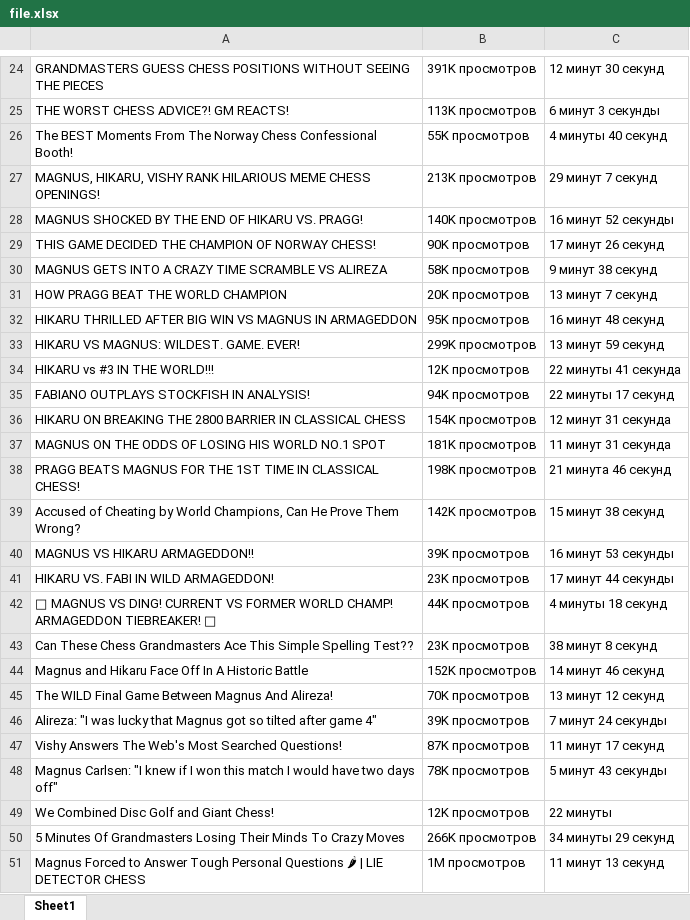
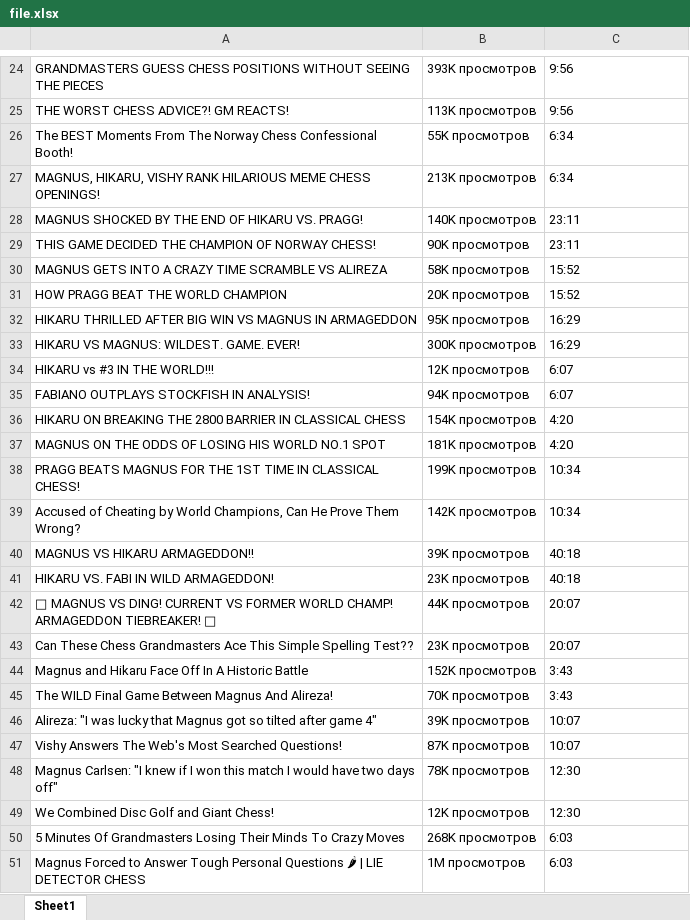
Before and after one commit to Mad03633/Youtube_Data_Scraping, an Excel workbook: file.xlsx, sheet Sheet1, drawn as a sheet; only a part is shown, gaps mark what is left out; values as stored, in another font and other column widths than the file's, no borders; the diff covers the shown part only; the diff names each change by its address in the sheet, - before the commit and + after, or states it on an @@ line.

```diff
--- a/file.xlsx (sheet Sheet1)
+++ b/file.xlsx (sheet Sheet1)
-B24: 391K просмотров
+B24: 393K просмотров
-C24: 12 минут 30 секунд
+C24: 9:56
-C25: 6 минут 3 секунды
+C25: 9:56
-C26: 4 минуты 40 секунд
+C26: 6:34
-C27: 29 минут 7 секунд
+C27: 6:34
-C28: 16 минут 52 секунды
+C28: 23:11
-C29: 17 минут 26 секунд
+C29: 23:11
-C30: 9 минут 38 секунд
+C30: 15:52
-C31: 13 минут 7 секунд
+C31: 15:52
-C32: 16 минут 48 секунд
+C32: 16:29
-B33: 299K просмотров
+B33: 300K просмотров
-C33: 13 минут 59 секунд
+C33: 16:29
-C34: 22 минуты 41 секунда
+C34: 6:07
-C35: 22 минуты 17 секунд
+C35: 6:07
-C36: 12 минут 31 секунда
+C36: 4:20
-C37: 11 минут 31 секунда
+C37: 4:20
-B38: 198K просмотров
+B38: 199K просмотров
-C38: 21 минута 46 секунд
+C38: 10:34
-C39: 15 минут 38 секунд
+C39: 10:34
-C40: 16 минут 53 секунды
+C40: 40:18
-C41: 17 минут 44 секунды
+C41: 40:18
-C42: 4 минуты 18 секунд
+C42: 20:07
-C43: 38 минут 8 секунд
+C43: 20:07
-C44: 14 минут 46 секунд
+C44: 3:43
-C45: 13 минут 12 секунд
+C45: 3:43
-C46: 7 минут 24 секунды
+C46: 10:07
-C47: 11 минут 17 секунд
+C47: 10:07
-C48: 5 минут 43 секунды
+C48: 12:30
-C49: 22 минуты
+C49: 12:30
-B50: 266K просмотров
+B50: 268K просмотров
-C50: 34 минуты 29 секунд
+C50: 6:03
-C51: 11 минут 13 секунд
+C51: 6:03
```
Also changed, not shown: 7 added rows and 134 edited cells elsewhere in this sheet, 1 other file.
